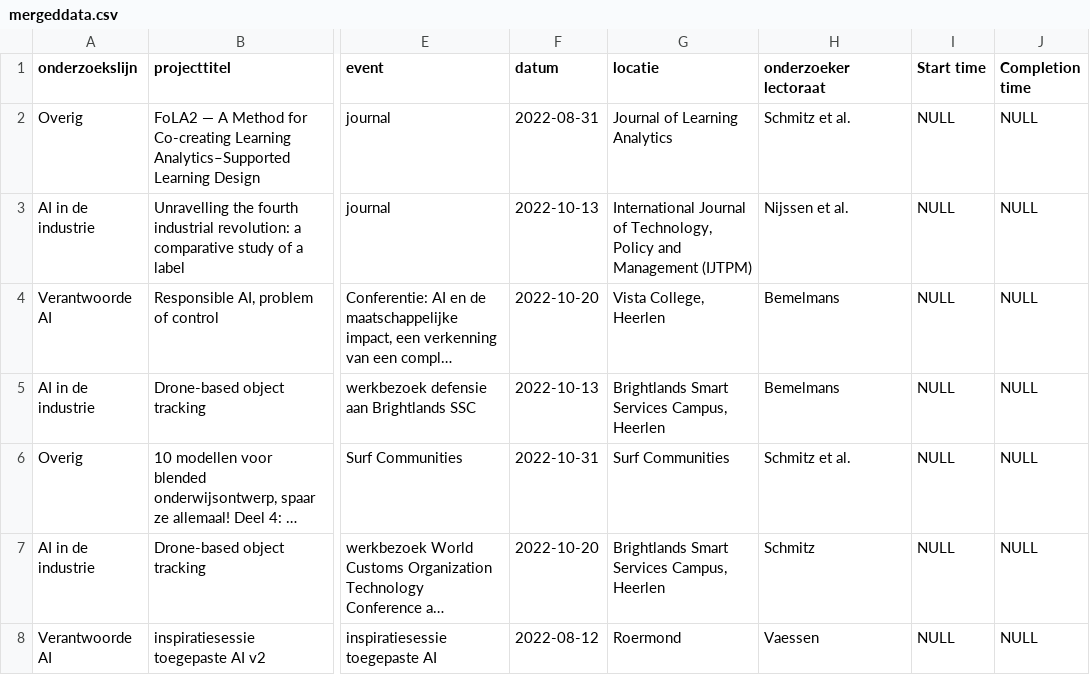
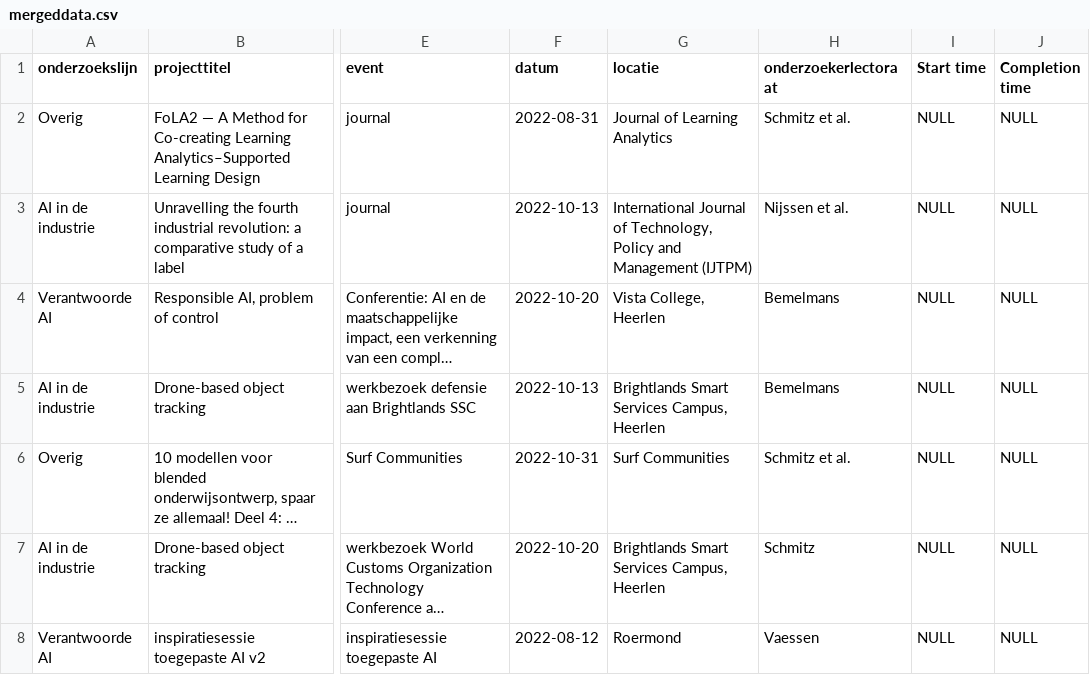
Before and after one commit to ellisgroenveld/di-visual, a CSV file: data/mergeddata.csv, drawn as a sheet; only a part is shown, gaps mark what is left out; long unchanged cells end in …; the diff names each change by its address in the sheet, - before the commit and + after, or states it on an @@ line.

```diff
--- a/data/mergeddata.csv
+++ b/data/mergeddata.csv
-H1: onderzoeker lectoraat
+H1: onderzoekerlectoraat
```
Also changed, not shown: 2 other files.
